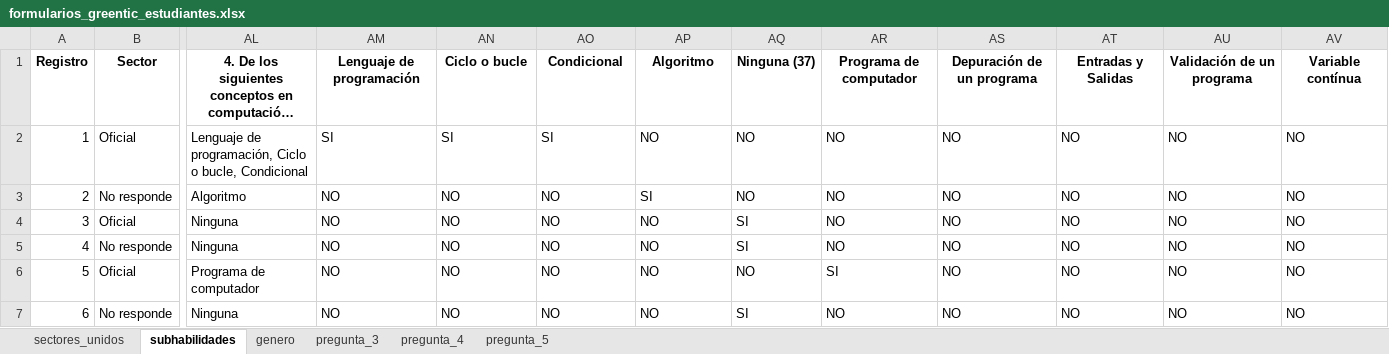
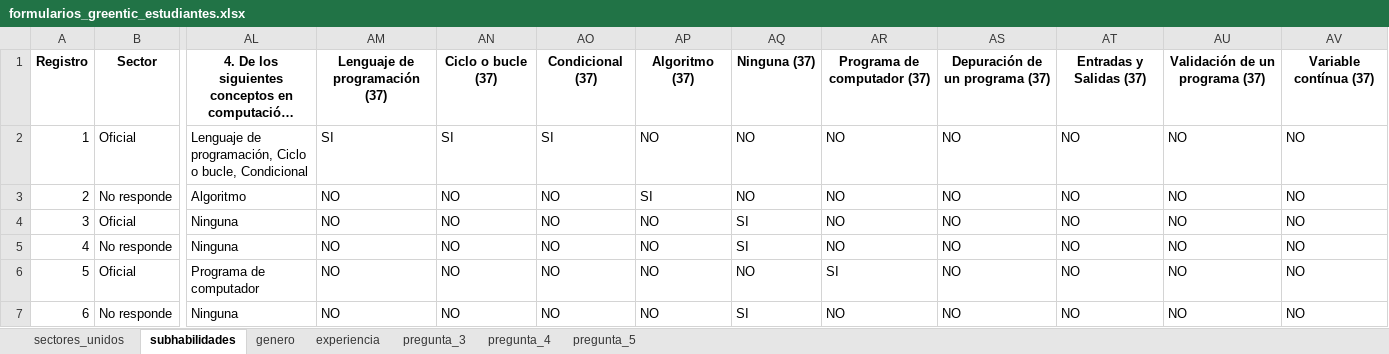
Before and after one commit to Grupo-Informatica-Educativa/CFK, an Excel workbook: data/limpios/formularios_greentic_estudiantes.xlsx, sheet subhabilidades, drawn as a sheet; only a part is shown, gaps mark what is left out; long unchanged cells end in …; values as stored, in another font and other column widths than the file's, no borders; the diff names each change by its address in the sheet, - before the commit and + after, or states it on an @@ line.

```diff
--- a/data/limpios/formularios_greentic_estudiantes.xlsx (sheet subhabilidades)
+++ b/data/limpios/formularios_greentic_estudiantes.xlsx (sheet subhabilidades)
+sheet tab: experiencia
-AM1: Lenguaje de programación
+AM1: Lenguaje de programación (37)
-AN1: Ciclo o bucle
+AN1: Ciclo o bucle (37)
-AO1: Condicional
+AO1: Condicional (37)
-AP1: Algoritmo
+AP1: Algoritmo (37)
-AR1: Programa de computador
+AR1: Programa de computador (37)
-AS1: Depuración de un programa
+AS1: Depuración de un programa (37)
-AT1: Entradas y Salidas
+AT1: Entradas y Salidas (37)
-AU1: Validación de un programa
+AU1: Validación de un programa (37)
-AV1: Variable contínua
+AV1: Variable contínua (37)
```
Also changed, not shown: sheet pregunta_4, 4 other files.
